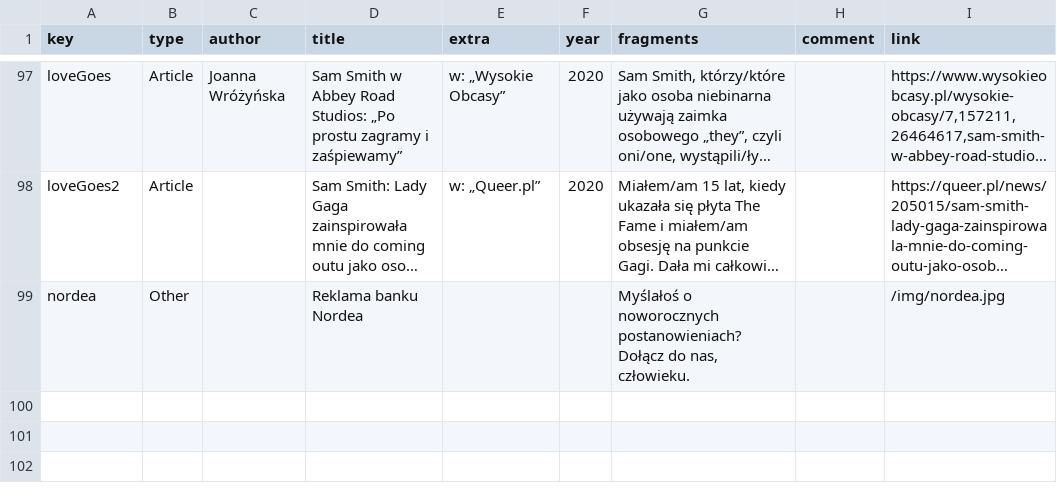
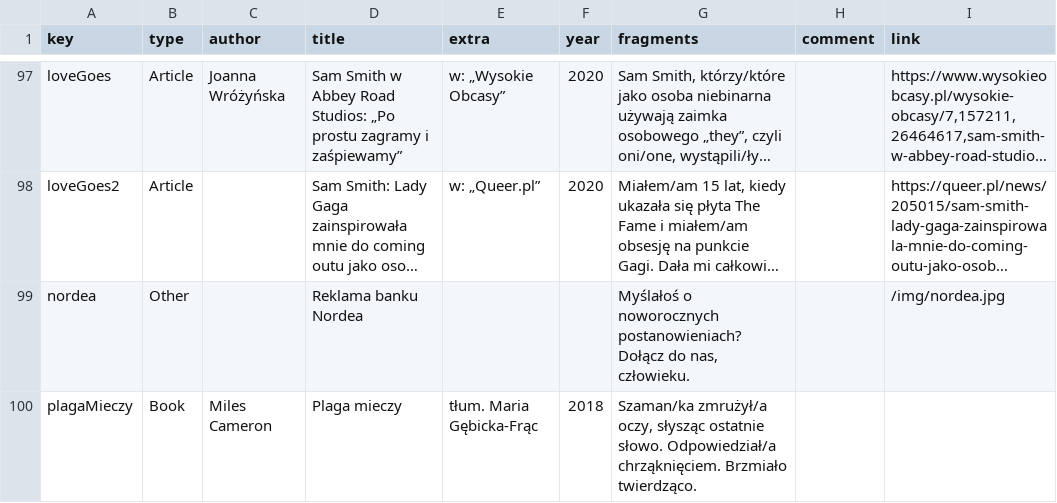
Before and after one commit to zlomenina/zajmena, a TSV file: locale/pl/sources/sources.tsv, drawn as a sheet; only a part is shown, gaps mark what is left out; long unchanged cells end in …; the diff names each change by its address in the sheet, - before the commit and + after, or states it on an @@ line.

Commit message:
[sources][pl] plaga mieczy

```diff
--- a/locale/pl/sources/sources.tsv
+++ b/locale/pl/sources/sources.tsv
+row 100: plagaMieczy | Book | Miles Cameron | Plaga mieczy | tłum. Maria Gębicka-Frąc | 2018 | Szaman/ka zmrużył/a oczy, słysząc ostatnie słowo. Odpowiedział/a chrząknięciem. Brzmiało twierdząco.
```
Also changed, not shown: locale/pl/templates/templates.tsv.
